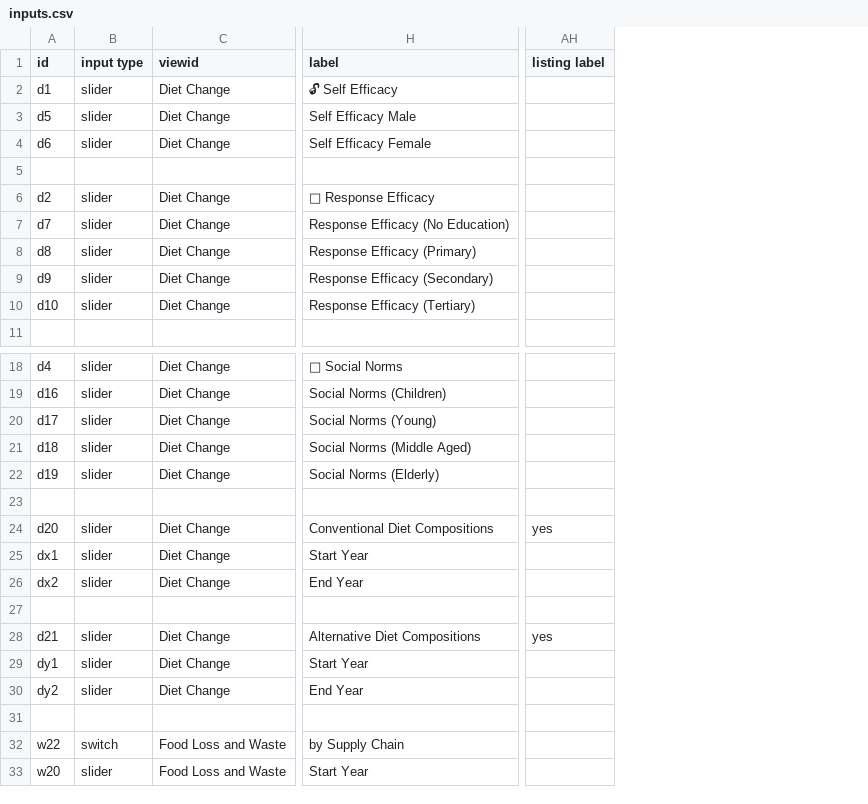
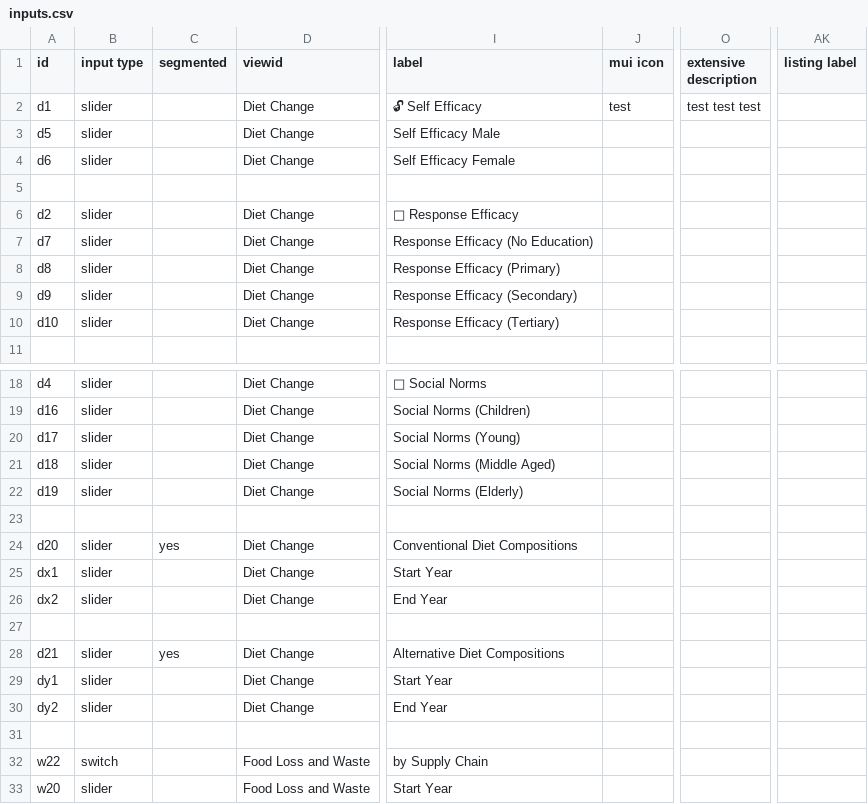
Before and after one commit to climatechoice/felix, a CSV file: config/inputs.csv, drawn as a sheet; only a part is shown, gaps mark what is left out; addresses are those after the commit; the diff names each change by its address in the sheet, - before the commit and + after, or states it on an @@ line.

```diff
--- a/config/inputs.csv
+++ b/config/inputs.csv
+column C (segmented), rows 24-28: yes |  |  |  | yes
+column J (mui icon), row 2: test
+column O (extensive description), row 2: test test test
-AK24 (listing label): yes
+AK24 (listing label): (empty)
-AK28 (listing label): yes
+AK28 (listing label): (empty)
```
Also changed, not shown: config/graphs.csv, 5 other files.
